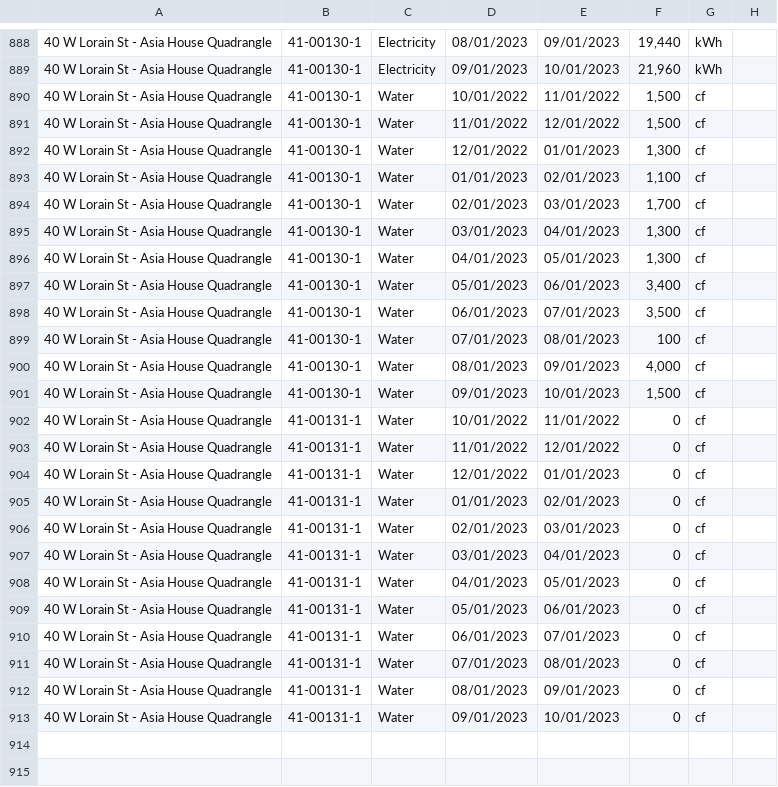
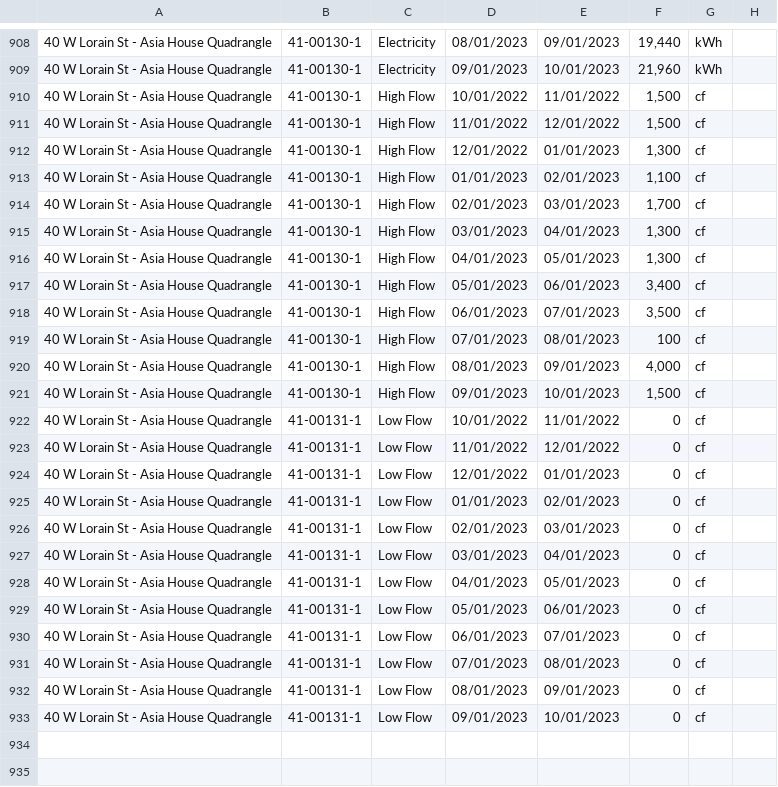
Before and after one commit to otavio-paz/EMOptimizationTool, a CSV file: Energy Manager Data.csv (was all_buildings_mapped.csv), drawn as a sheet; only a part is shown, gaps mark what is left out; the diff covers the shown part only.

```diff
--- a/all_buildings_mapped.csv
+++ b/Energy Manager Data.csv
@@ -889,26 +909,26 @@
 40 W Lorain St - Asia House Quadrangle,41-00130-1,Electricity,09/01/2023,10/01/2023,"21,960",kWh
-40 W Lorain St - Asia House Quadrangle,41-00130-1,Water,10/01/2022,11/01/2022,"1,500",cf
-40 W Lorain St - Asia House Quadrangle,41-00130-1,Water,11/01/2022,12/01/2022,"1,500",cf
-40 W Lorain St - Asia House Quadrangle,41-00130-1,Water,12/01/2022,01/01/2023,"1,300",cf
-40 W Lorain St - Asia House Quadrangle,41-00130-1,Water,01/01/2023,02/01/2023,"1,100",cf
-40 W Lorain St - Asia House Quadrangle,41-00130-1,Water,02/01/2023,03/01/2023,"1,700",cf
-40 W Lorain St - Asia House Quadrangle,41-00130-1,Water,03/01/2023,04/01/2023,"1,300",cf
-40 W Lorain St - Asia House Quadrangle,41-00130-1,Water,04/01/2023,05/01/2023,"1,300",cf
-40 W Lorain St - Asia House Quadrangle,41-00130-1,Water,05/01/2023,06/01/2023,"3,400",cf
-40 W Lorain St - Asia House Quadrangle,41-00130-1,Water,06/01/2023,07/01/2023,"3,500",cf
-40 W Lorain St - Asia House Quadrangle,41-00130-1,Water,07/01/2023,08/01/2023,100,cf
-40 W Lorain St - Asia House Quadrangle,41-00130-1,Water,08/01/2023,09/01/2023,"4,000",cf
-40 W Lorain St - Asia House Quadrangle,41-00130-1,Water,09/01/2023,10/01/2023,"1,500",cf
-40 W Lorain St - Asia House Quadrangle,41-00131-1,Water,10/01/2022,11/01/2022,0,cf
-40 W Lorain St - Asia House Quadrangle,41-00131-1,Water,11/01/2022,12/01/2022,0,cf
-40 W Lorain St - Asia House Quadrangle,41-00131-1,Water,12/01/2022,01/01/2023,0,cf
-40 W Lorain St - Asia House Quadrangle,41-00131-1,Water,01/01/2023,02/01/2023,0,cf
-40 W Lorain St - Asia House Quadrangle,41-00131-1,Water,02/01/2023,03/01/2023,0,cf
-40 W Lorain St - Asia House Quadrangle,41-00131-1,Water,03/01/2023,04/01/2023,0,cf
-40 W Lorain St - Asia House Quadrangle,41-00131-1,Water,04/01/2023,05/01/2023,0,cf
-40 W Lorain St - Asia House Quadrangle,41-00131-1,Water,05/01/2023,06/01/2023,0,cf
-40 W Lorain St - Asia House Quadrangle,41-00131-1,Water,06/01/2023,07/01/2023,0,cf
-40 W Lorain St - Asia House Quadrangle,41-00131-1,Water,07/01/2023,08/01/2023,0,cf
-40 W Lorain St - Asia House Quadrangle,41-00131-1,Water,08/01/2023,09/01/2023,0,cf
-40 W Lorain St - Asia House Quadrangle,41-00131-1,Water,09/01/2023,10/01/2023,0,cf
+40 W Lorain St - Asia House Quadrangle,41-00130-1,High Flow,10/01/2022,11/01/2022,"1,500",cf
+40 W Lorain St - Asia House Quadrangle,41-00130-1,High Flow,11/01/2022,12/01/2022,"1,500",cf
+40 W Lorain St - Asia House Quadrangle,41-00130-1,High Flow,12/01/2022,01/01/2023,"1,300",cf
+40 W Lorain St - Asia House Quadrangle,41-00130-1,High Flow,01/01/2023,02/01/2023,"1,100",cf
+40 W Lorain St - Asia House Quadrangle,41-00130-1,High Flow,02/01/2023,03/01/2023,"1,700",cf
+40 W Lorain St - Asia House Quadrangle,41-00130-1,High Flow,03/01/2023,04/01/2023,"1,300",cf
+40 W Lorain St - Asia House Quadrangle,41-00130-1,High Flow,04/01/2023,05/01/2023,"1,300",cf
+40 W Lorain St - Asia House Quadrangle,41-00130-1,High Flow,05/01/2023,06/01/2023,"3,400",cf
+40 W Lorain St - Asia House Quadrangle,41-00130-1,High Flow,06/01/2023,07/01/2023,"3,500",cf
+40 W Lorain St - Asia House Quadrangle,41-00130-1,High Flow,07/01/2023,08/01/2023,100,cf
+40 W Lorain St - Asia House Quadrangle,41-00130-1,High Flow,08/01/2023,09/01/2023,"4,000",cf
+40 W Lorain St - Asia House Quadrangle,41-00130-1,High Flow,09/01/2023,10/01/2023,"1,500",cf
+40 W Lorain St - Asia House Quadrangle,41-00131-1,Low Flow,10/01/2022,11/01/2022,0,cf
+40 W Lorain St - Asia House Quadrangle,41-00131-1,Low Flow,11/01/2022,12/01/2022,0,cf
+40 W Lorain St - Asia House Quadrangle,41-00131-1,Low Flow,12/01/2022,01/01/2023,0,cf
+40 W Lorain St - Asia House Quadrangle,41-00131-1,Low Flow,01/01/2023,02/01/2023,0,cf
+40 W Lorain St - Asia House Quadrangle,41-00131-1,Low Flow,02/01/2023,03/01/2023,0,cf
+40 W Lorain St - Asia House Quadrangle,41-00131-1,Low Flow,03/01/2023,04/01/2023,0,cf
+40 W Lorain St - Asia House Quadrangle,41-00131-1,Low Flow,04/01/2023,05/01/2023,0,cf
+40 W Lorain St - Asia House Quadrangle,41-00131-1,Low Flow,05/01/2023,06/01/2023,0,cf
+40 W Lorain St - Asia House Quadrangle,41-00131-1,Low Flow,06/01/2023,07/01/2023,0,cf
+40 W Lorain St - Asia House Quadrangle,41-00131-1,Low Flow,07/01/2023,08/01/2023,0,cf
+40 W Lorain St - Asia House Quadrangle,41-00131-1,Low Flow,08/01/2023,09/01/2023,0,cf
+40 W Lorain St - Asia House Quadrangle,41-00131-1,Low Flow,09/01/2023,10/01/2023,0,cf
 
```
Also changed, not shown: 26 added rows and 39 edited cells elsewhere in this file, 1 other file.
